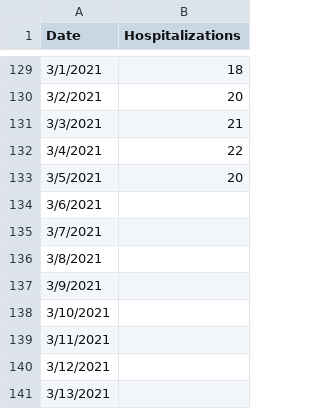
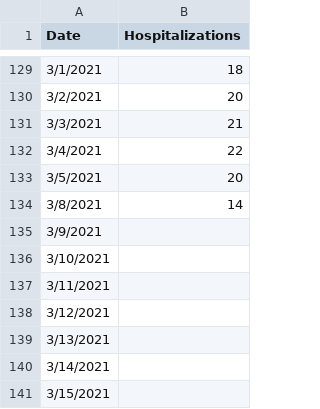
Before and after one commit to iramler/stlawu_covid, a CSV file: slc_covid_hosp.csv, drawn as a sheet; only a part is shown, gaps mark what is left out; the shorter side is filled out with more unchanged rows.

```diff
--- a/slc_covid_hosp.csv
+++ b/slc_covid_hosp.csv
@@ -133,5 +133,3 @@ Date,Hospitalizations
 3/5/2021,20
-3/6/2021,
-3/7/2021,
-3/8/2021,
+3/8/2021,14
 3/9/2021,
```
Also changed, not shown: slc_towns_active_cases.csv, slc_towns_total_cases.csv.
